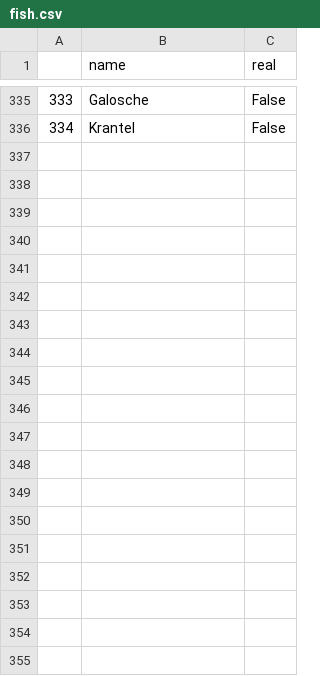
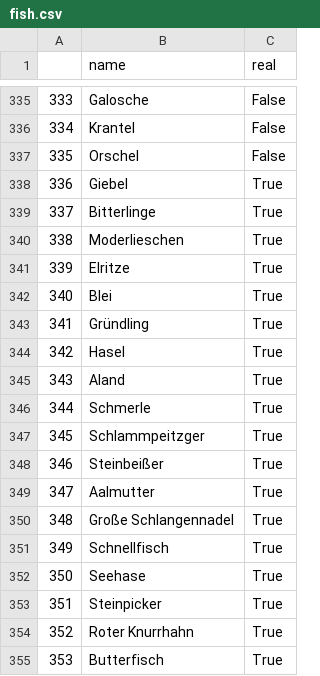
Before and after one commit to stefanwezel/fisch_oder_finte, a CSV file: data/fish.csv, drawn as a sheet; only a part is shown, gaps mark what is left out; the diff covers the shown part only.

Commit message:
Convert booleans to strings and update fish list

```diff
--- a/data/fish.csv
+++ b/data/fish.csv
@@ -336 +336,20 @@
 334,Krantel,False
+335,Orschel,False
+336, Giebel, True
+337, Bitterlinge, True
+338,Moderlieschen,True
+339,Elritze,True
+340,Blei,True
+341,Gründling,True
+342,Hasel,True
+343,Aland,True
+344,Schmerle,True
+345,Schlammpeitzger,True
+346,Steinbeißer,True
+347,Aalmutter,True
+348,Große Schlangennadel,True
+349,Schnellfisch,True
+350,Seehase,True
+351,Steinpicker,True
+352,Roter Knurrhahn,True
+353,Butterfisch,True
```
Also changed, not shown: 10 added rows and 25 edited cells elsewhere in this file, 2 other files.
